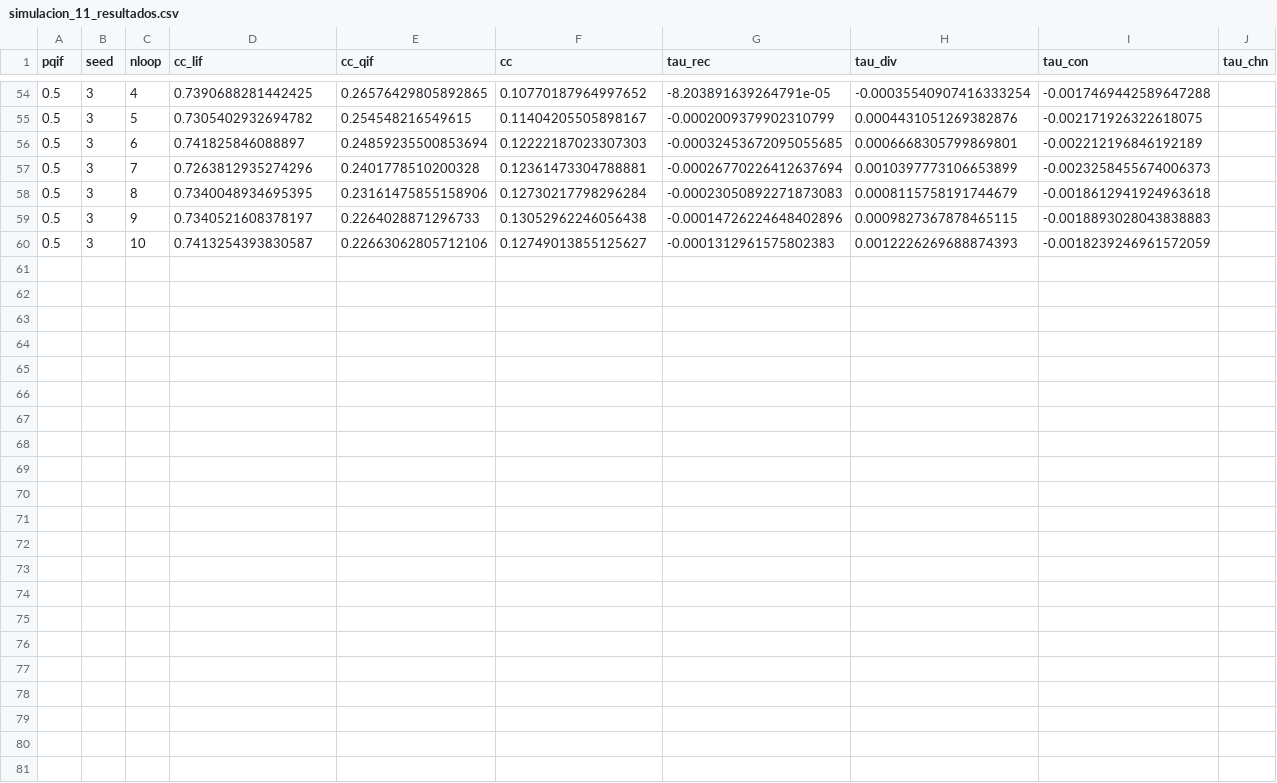
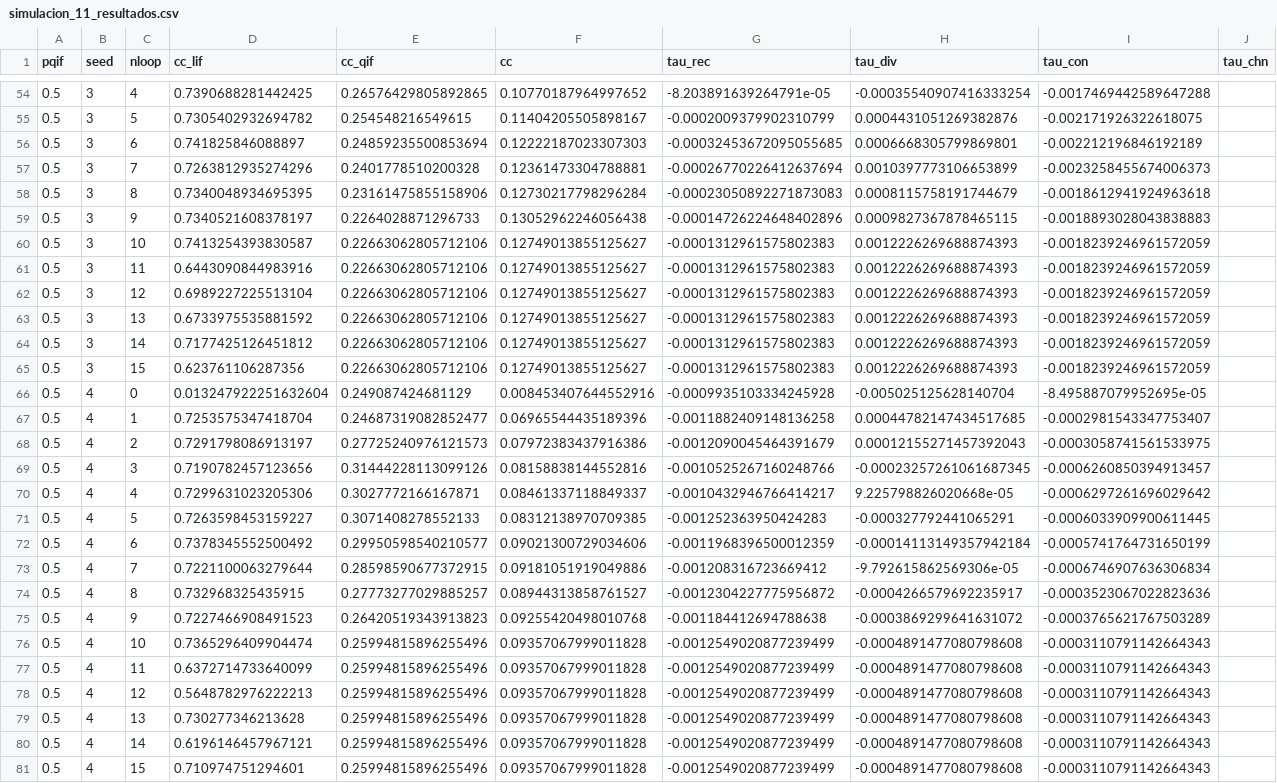
Before and after one commit to acevedomartina/Tesis_2024, a CSV file: Dos_frecuencias/simulacion_11/simulacion_11_resultados.csv, drawn as a sheet; only a part is shown, gaps mark what is left out; the diff names each change by its address in the sheet, - before the commit and + after, or states it on an @@ line.

Commit message:
Resultados distintos vt

```diff
--- a/Dos_frecuencias/simulacion_11/simulacion_11_resultados.csv
+++ b/Dos_frecuencias/simulacion_11/simulacion_11_resultados.csv
+row 61: 0.5 | 3 | 11 | 0.6443090844983916 | 0.22663062805712106 | 0.12749013855125627 | -0.0001312961575802383 | 0.0012226269688874393 | -0.0018239246961572059
+row 62: 0.5 | 3 | 12 | 0.6989227225513104 | 0.22663062805712106 | 0.12749013855125627 | -0.0001312961575802383 | 0.0012226269688874393 | -0.0018239246961572059
+row 63: 0.5 | 3 | 13 | 0.6733975535881592 | 0.22663062805712106 | 0.12749013855125627 | -0.0001312961575802383 | 0.0012226269688874393 | -0.0018239246961572059
+row 64: 0.5 | 3 | 14 | 0.7177425126451812 | 0.22663062805712106 | 0.12749013855125627 | -0.0001312961575802383 | 0.0012226269688874393 | -0.0018239246961572059
+row 65: 0.5 | 3 | 15 | 0.623761106287356 | 0.22663062805712106 | 0.12749013855125627 | -0.0001312961575802383 | 0.0012226269688874393 | -0.0018239246961572059
+row 66: 0.5 | 4 | 0 | 0.013247922251632604 | 0.249087424681129 | 0.008453407644552916 | -0.0009935103334245928 | -0.005025125628140704 | -8.495887079952695e-05
+row 67: 0.5 | 4 | 1 | 0.7253575347418704 | 0.24687319082852477 | 0.06965544435189396 | -0.0011882409148136258 | 0.00044782147434517685 | -0.0002981543347753407
+row 68: 0.5 | 4 | 2 | 0.7291798086913197 | 0.27725240976121573 | 0.07972383437916386 | -0.0012090045464391679 | 0.00012155271457392043 | -0.0003058741561533975
+row 69: 0.5 | 4 | 3 | 0.7190782457123656 | 0.31444228113099126 | 0.08158838144552816 | -0.0010525267160248766 | -0.00023257261061687345 | -0.0006260850394913457
+row 70: 0.5 | 4 | 4 | 0.7299631023205306 | 0.3027772166167871 | 0.08461337118849337 | -0.0010432946766414217 | 9.225798826020668e-05 | -0.0006297261696029642
+row 71: 0.5 | 4 | 5 | 0.7263598453159227 | 0.3071408278552133 | 0.08312138970709385 | -0.001252363950424283 | -0.000327792441065291 | -0.0006033909900611445
+row 72: 0.5 | 4 | 6 | 0.7378345552500492 | 0.29950598540210577 | 0.09021300729034606 | -0.0011968396500012359 | -0.00014113149357942184 | -0.0005741764731650199
+row 73: 0.5 | 4 | 7 | 0.7221100063279644 | 0.28598590677372915 | 0.09181051919049886 | -0.001208316723669412 | -9.792615862569306e-05 | -0.0006746907636306834
+row 74: 0.5 | 4 | 8 | 0.732968325435915 | 0.27773277029885257 | 0.08944313858761527 | -0.0012304227775956872 | -0.0004266579692235917 | -0.0003523067022823636
+row 75: 0.5 | 4 | 9 | 0.7227466908491523 | 0.26420519343913823 | 0.09255420498010768 | -0.001184412694788638 | -0.0003869299641631072 | -0.0003765621767503289
+row 76: 0.5 | 4 | 10 | 0.7365296409904474 | 0.25994815896255496 | 0.09357067999011828 | -0.0012549020877239499 | -0.0004891477080798608 | -0.0003110791142664343
+row 77: 0.5 | 4 | 11 | 0.6372714733640099 | 0.25994815896255496 | 0.09357067999011828 | -0.0012549020877239499 | -0.0004891477080798608 | -0.0003110791142664343
+row 78: 0.5 | 4 | 12 | 0.5648782976222213 | 0.25994815896255496 | 0.09357067999011828 | -0.0012549020877239499 | -0.0004891477080798608 | -0.0003110791142664343
+row 79: 0.5 | 4 | 13 | 0.730277346213628 | 0.25994815896255496 | 0.09357067999011828 | -0.0012549020877239499 | -0.0004891477080798608 | -0.0003110791142664343
+row 80: 0.5 | 4 | 14 | 0.6196146457967121 | 0.25994815896255496 | 0.09357067999011828 | -0.0012549020877239499 | -0.0004891477080798608 | -0.0003110791142664343
+row 81: 0.5 | 4 | 15 | 0.710974751294601 | 0.25994815896255496 | 0.09357067999011828 | -0.0012549020877239499 | -0.0004891477080798608 | -0.0003110791142664343
```
Also changed, not shown: 52 other files.
